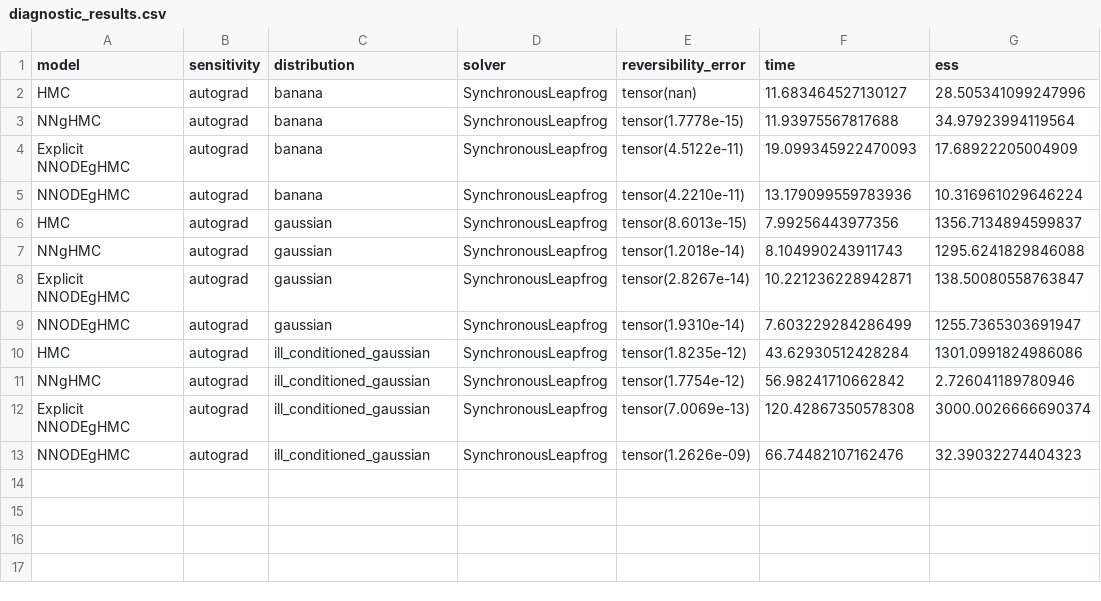
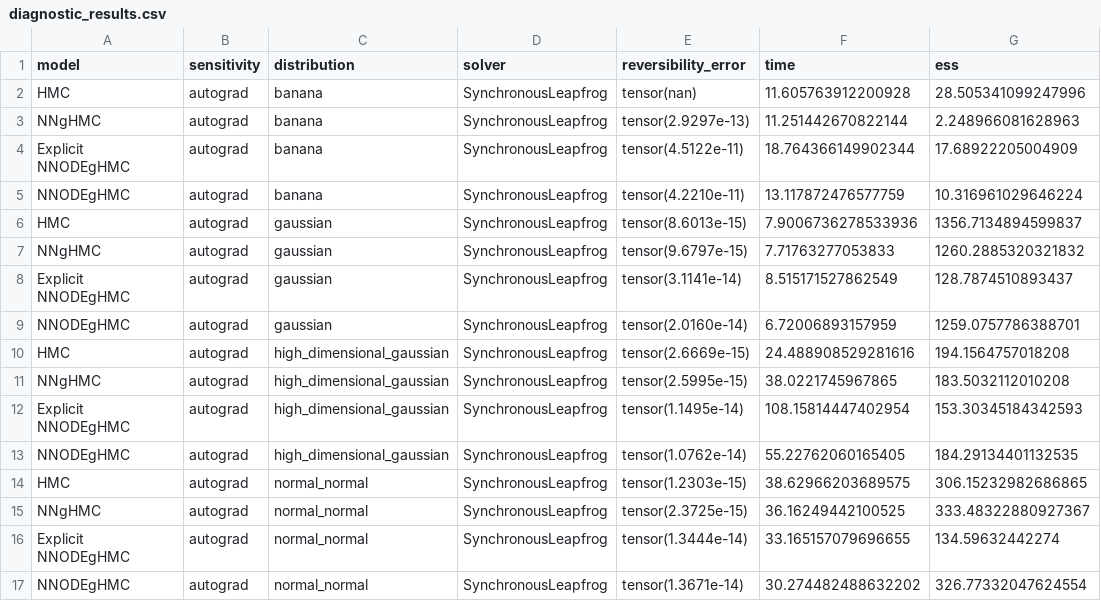
Before and after one commit to AdamCobb/hamiltorch, a CSV file: experiments/diagnostic_results.csv, drawn as a sheet.

```diff
--- a/experiments/diagnostic_results.csv
+++ b/experiments/diagnostic_results.csv
@@ -1,13 +1,17 @@
 model,sensitivity,distribution,solver,reversibility_error,time,ess
-HMC,autograd,banana,SynchronousLeapfrog,tensor(nan),11.683464527130127,28.505341099247996
-NNgHMC,autograd,banana,SynchronousLeapfrog,tensor(1.7778e-15),11.93975567817688,34.97923994119564
-Explicit NNODEgHMC,autograd,banana,SynchronousLeapfrog,tensor(4.5122e-11),19.099345922470093,17.68922205004909
-NNODEgHMC,autograd,banana,SynchronousLeapfrog,tensor(4.2210e-11),13.179099559783936,10.316961029646224
-HMC,autograd,gaussian,SynchronousLeapfrog,tensor(8.6013e-15),7.99256443977356,1356.7134894599837
-NNgHMC,autograd,gaussian,SynchronousLeapfrog,tensor(1.2018e-14),8.104990243911743,1295.6241829846088
-Explicit NNODEgHMC,autograd,gaussian,SynchronousLeapfrog,tensor(2.8267e-14),10.221236228942871,138.50080558763847
-NNODEgHMC,autograd,gaussian,SynchronousLeapfrog,tensor(1.9310e-14),7.603229284286499,1255.7365303691947
-HMC,autograd,ill_conditioned_gaussian,SynchronousLeapfrog,tensor(1.8235e-12),43.62930512428284,1301.0991824986086
-NNgHMC,autograd,ill_conditioned_gaussian,SynchronousLeapfrog,tensor(1.7754e-12),56.98241710662842,2.726041189780946
-Explicit NNODEgHMC,autograd,ill_conditioned_gaussian,SynchronousLeapfrog,tensor(7.0069e-13),120.42867350578308,3000.0026666690374
-NNODEgHMC,autograd,ill_conditioned_gaussian,SynchronousLeapfrog,tensor(1.2626e-09),66.74482107162476,32.39032274404323
+HMC,autograd,banana,SynchronousLeapfrog,tensor(nan),11.605763912200928,28.505341099247996
+NNgHMC,autograd,banana,SynchronousLeapfrog,tensor(2.9297e-13),11.251442670822144,2.248966081628963
+Explicit NNODEgHMC,autograd,banana,SynchronousLeapfrog,tensor(4.5122e-11),18.764366149902344,17.68922205004909
+NNODEgHMC,autograd,banana,SynchronousLeapfrog,tensor(4.2210e-11),13.117872476577759,10.316961029646224
+HMC,autograd,gaussian,SynchronousLeapfrog,tensor(8.6013e-15),7.9006736278533936,1356.7134894599837
+NNgHMC,autograd,gaussian,SynchronousLeapfrog,tensor(9.6797e-15),7.71763277053833,1260.2885320321832
+Explicit NNODEgHMC,autograd,gaussian,SynchronousLeapfrog,tensor(3.1141e-14),8.515171527862549,128.7874510893437
+NNODEgHMC,autograd,gaussian,SynchronousLeapfrog,tensor(2.0160e-14),6.72006893157959,1259.0757786388701
+HMC,autograd,high_dimensional_gaussian,SynchronousLeapfrog,tensor(2.6669e-15),24.488908529281616,194.1564757018208
+NNgHMC,autograd,high_dimensional_gaussian,SynchronousLeapfrog,tensor(2.5995e-15),38.0221745967865,183.5032112010208
+Explicit NNODEgHMC,autograd,high_dimensional_gaussian,SynchronousLeapfrog,tensor(1.1495e-14),108.15814447402954,153.30345184342593
+NNODEgHMC,autograd,high_dimensional_gaussian,SynchronousLeapfrog,tensor(1.0762e-14),55.22762060165405,184.29134401132535
+HMC,autograd,normal_normal,SynchronousLeapfrog,tensor(1.2303e-15),38.62966203689575,306.15232982686865
+NNgHMC,autograd,normal_normal,SynchronousLeapfrog,tensor(2.3725e-15),36.16249442100525,333.48322880927367
+Explicit NNODEgHMC,autograd,normal_normal,SynchronousLeapfrog,tensor(1.3444e-14),33.165157079696655,134.59632442274
+NNODEgHMC,autograd,normal_normal,SynchronousLeapfrog,tensor(1.3671e-14),30.274482488632202,326.77332047624554
```
Also changed, not shown: 10 other files.
